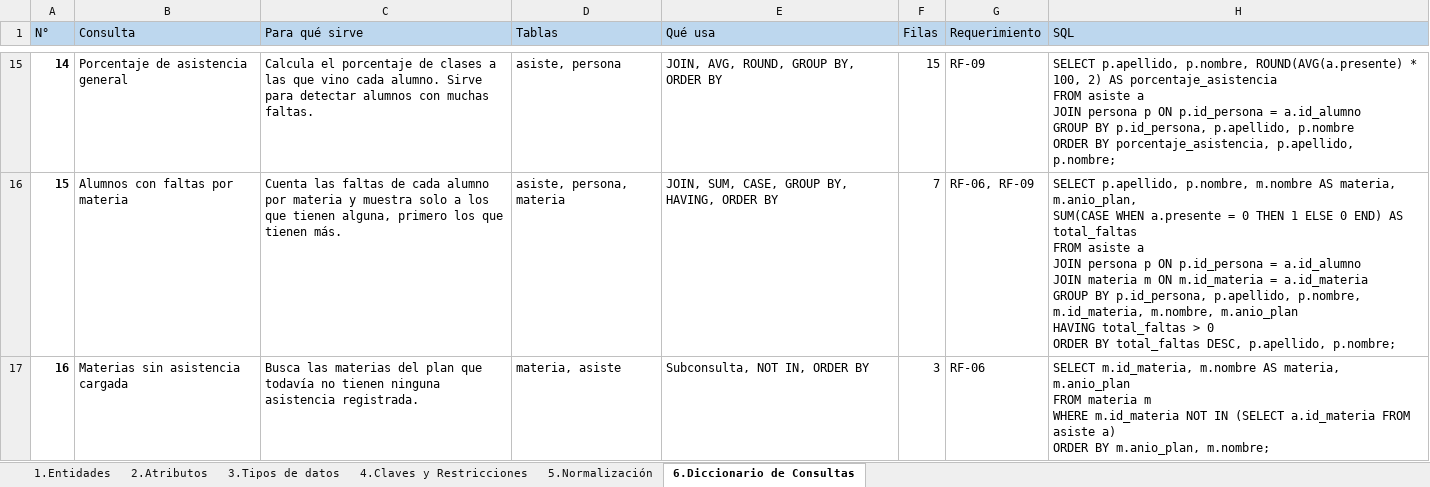
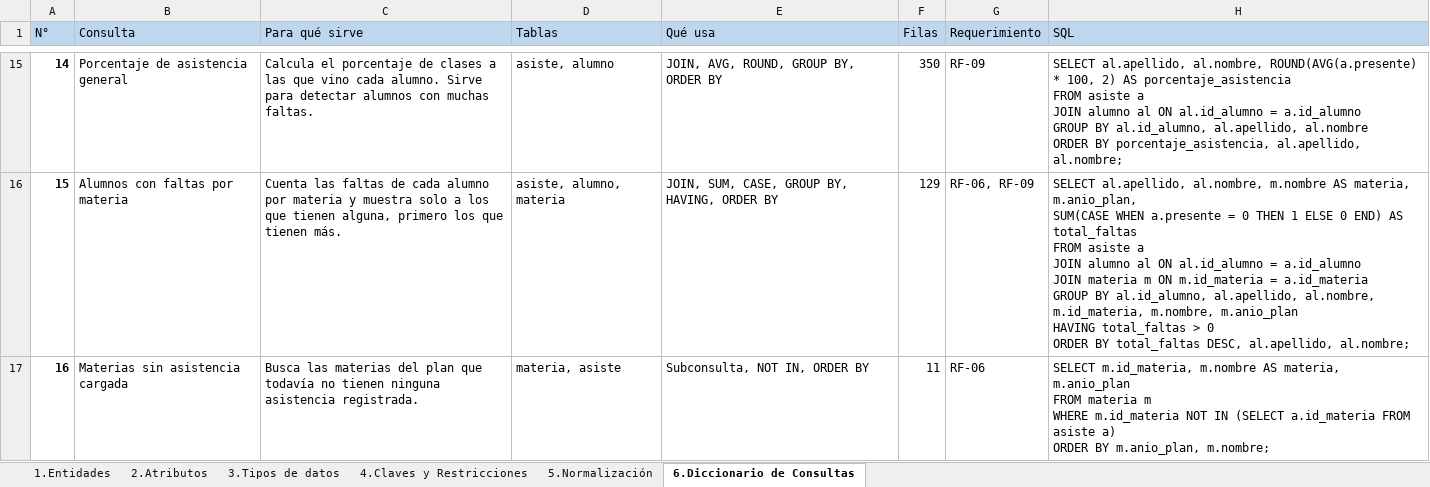
Before and after one commit to Emanuelbig/-EyBD-Proyecto-Final-Gestion-Escolar-Secundaria, an Excel workbook: documentacion/Diccionario_de_datos.xlsx, sheet 6.Diccionario de Consultas, drawn as a sheet; only a part is shown, gaps mark what is left out; values as stored, in another font and other column widths than the file's, no borders; ↵ is a line break in a cell; the diff covers the shown part only; the diff names each change by its address in the sheet, - before the commit and + after, or states it on an @@ line.

```diff
--- a/documentacion/Diccionario_de_datos.xlsx (sheet 6.Diccionario de Consultas)
+++ b/documentacion/Diccionario_de_datos.xlsx (sheet 6.Diccionario de Consultas)
-D15 (Tablas): asiste, persona
+D15 (Tablas): asiste, alumno
-F15 (Filas): 15
+F15 (Filas): 350
-H15 (SQL): SELECT p.apellido, p.nombre, ROUND(AVG(a.presente) * 100, 2) AS porcentaje_asistencia ↵ FROM asiste a ↵ JOIN persona p ON p.id_persona = a.id_alumno ↵ GROUP BY p.id_persona, p.apellido, p.nombre ↵ ORDER BY porcentaje_asistencia, p.apellido, p.nombre;
+H15 (SQL): SELECT al.apellido, al.nombre, ROUND(AVG(a.presente) * 100, 2) AS porcentaje_asistencia ↵ FROM asiste a ↵ JOIN alumno al ON al.id_alumno = a.id_alumno ↵ GROUP BY al.id_alumno, al.apellido, al.nombre ↵ ORDER BY porcentaje_asistencia, al.apellido, al.nombre;
-D16 (Tablas): asiste, persona, materia
+D16 (Tablas): asiste, alumno, materia
-F16 (Filas): 7
+F16 (Filas): 129
-H16 (SQL): SELECT p.apellido, p.nombre, m.nombre AS materia, m.anio_plan, ↵ SUM(CASE WHEN a.presente = 0 THEN 1 ELSE 0 END) AS total_faltas ↵ FROM asiste a ↵ JOIN persona p ON p.id_persona = a.id_alumno ↵ JOIN materia m ON m.id_materia = a.id_materia ↵ GROUP BY p.id_persona, p.apellido, p.nombre, m.id_materia, m.nombre, m.anio_plan ↵ HAVING total_faltas > 0 ↵ ORDER BY total_faltas DESC, p.apellido, p.nombre;
+H16 (SQL): SELECT al.apellido, al.nombre, m.nombre AS materia, m.anio_plan, ↵ SUM(CASE WHEN a.presente = 0 THEN 1 ELSE 0 END) AS total_faltas ↵ FROM asiste a ↵ JOIN alumno al ON al.id_alumno = a.id_alumno ↵ JOIN materia m ON m.id_materia = a.id_materia ↵ GROUP BY al.id_alumno, al.apellido, al.nombre, m.id_materia, m.nombre, m.anio_plan ↵ HAVING total_faltas > 0 ↵ ORDER BY total_faltas DESC, al.apellido, al.nombre;
-F17 (Filas): 3
+F17 (Filas): 11
```
Also changed, not shown: 33 edited cells elsewhere in this sheet, 3 other files.
